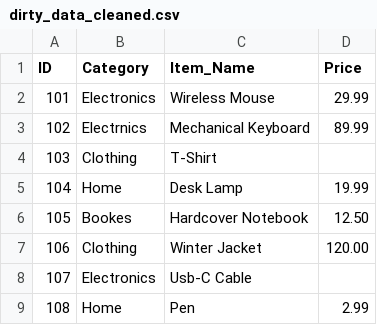
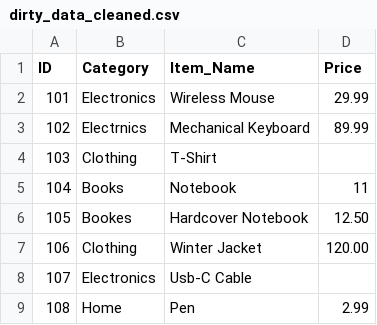
Before and after one commit to AabidhJaufer/data-ci-demo, a CSV file: data/dirty_data_cleaned.csv, drawn as a sheet.

Commit message:
Clean up dirty_data_cleaned.csv entries
Corrected category names and fixed missing prices.

```diff
--- a/data/dirty_data_cleaned.csv
+++ b/data/dirty_data_cleaned.csv
@@ -4,3 +4,3 @@ ID,Category,Item_Name,Price
 103,Clothing,T-Shirt,
-104,Home,Desk Lamp,19.99
+104, Books, Notebook, 11
 105,Bookes,Hardcover Notebook,12.50
```
